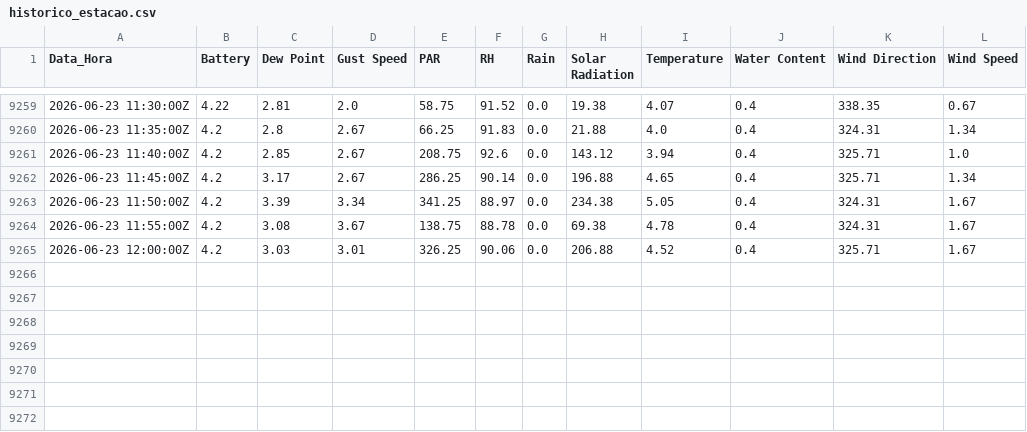
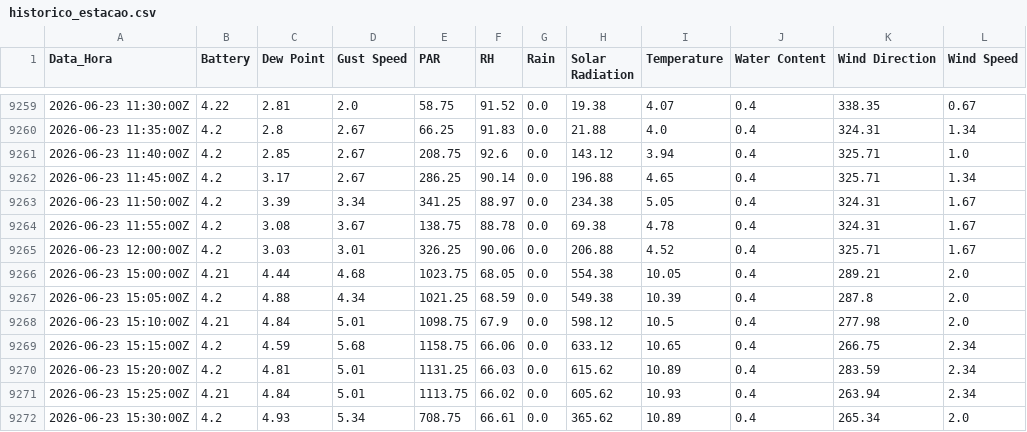
Before and after one commit to luisbahu-lang/monitoramento-licor, a CSV file: historico_estacao.csv, drawn as a sheet; only a part is shown, gaps mark what is left out; the diff names each change by its address in the sheet, - before the commit and + after, or states it on an @@ line.

Commit message:
Sincronização: Tue Jun 23 15:56:22 UTC 2026

```diff
--- a/historico_estacao.csv
+++ b/historico_estacao.csv
+row 9266: 2026-06-23 15:00:00Z | 4.21 | 4.44 | 4.68 | 1023.75 | 68.05 | 0.0 | 554.38 | 10.05 | 0.4 | 289.21 | 2.0
+row 9267: 2026-06-23 15:05:00Z | 4.2 | 4.88 | 4.34 | 1021.25 | 68.59 | 0.0 | 549.38 | 10.39 | 0.4 | 287.8 | 2.0
+row 9268: 2026-06-23 15:10:00Z | 4.21 | 4.84 | 5.01 | 1098.75 | 67.9 | 0.0 | 598.12 | 10.5 | 0.4 | 277.98 | 2.0
+row 9269: 2026-06-23 15:15:00Z | 4.2 | 4.59 | 5.68 | 1158.75 | 66.06 | 0.0 | 633.12 | 10.65 | 0.4 | 266.75 | 2.34
+row 9270: 2026-06-23 15:20:00Z | 4.2 | 4.81 | 5.01 | 1131.25 | 66.03 | 0.0 | 615.62 | 10.89 | 0.4 | 283.59 | 2.34
+row 9271: 2026-06-23 15:25:00Z | 4.21 | 4.84 | 5.01 | 1113.75 | 66.02 | 0.0 | 605.62 | 10.93 | 0.4 | 263.94 | 2.34
+row 9272: 2026-06-23 15:30:00Z | 4.2 | 4.93 | 5.34 | 708.75 | 66.61 | 0.0 | 365.62 | 10.89 | 0.4 | 265.34 | 2.0
```
